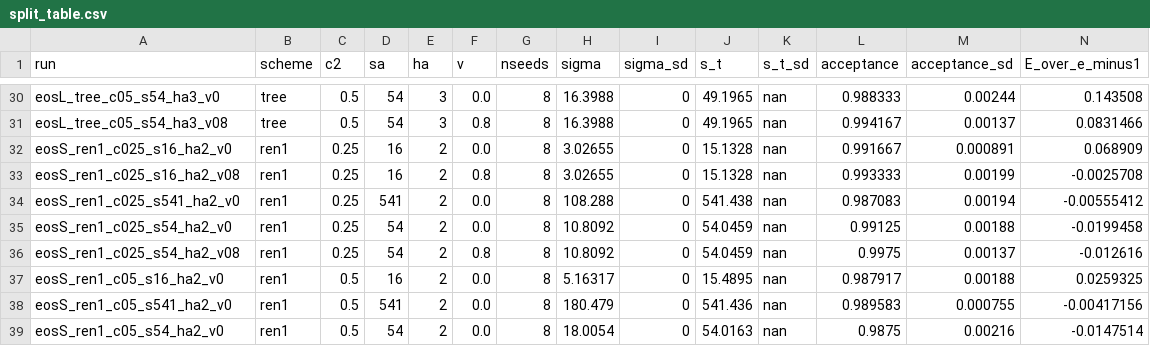
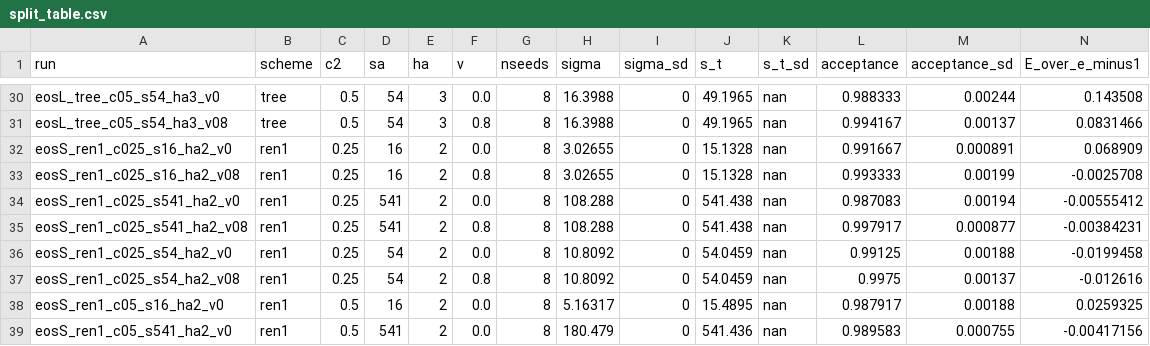
Before and after one commit to derek-teaney/stochastic-sph, a CSV file: docs/figs/split_table.csv, drawn as a sheet; only a part is shown, gaps mark what is left out; the shorter side is filled out with more unchanged rows; rows hold the shown columns only; the diff names each change by its address in the sheet, - before the commit and + after, or states it on an @@ line.

```diff
--- a/docs/figs/split_table.csv
+++ b/docs/figs/split_table.csv
+row 35: eosS_ren1_c025_s541_ha2_v08 | ren1 | 0.25 | 541 | 2 | 0.8 | 8 | 108.288 | 0 | 541.438 | nan | 0.997917 | 0.000877 | -0.00384231
```
Also changed, not shown: 5 other files.
